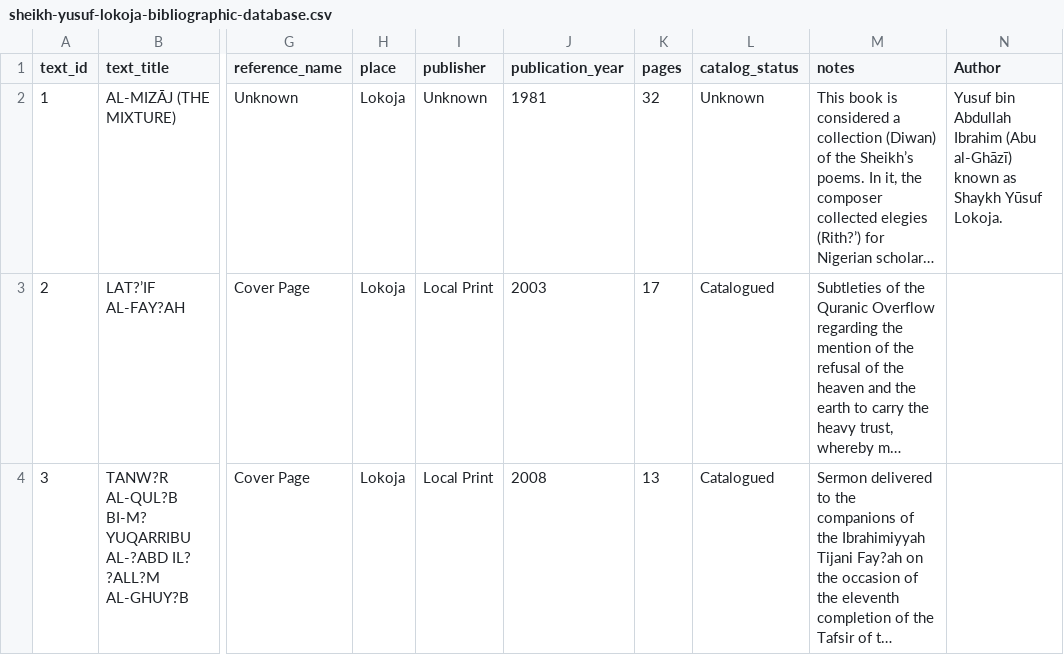
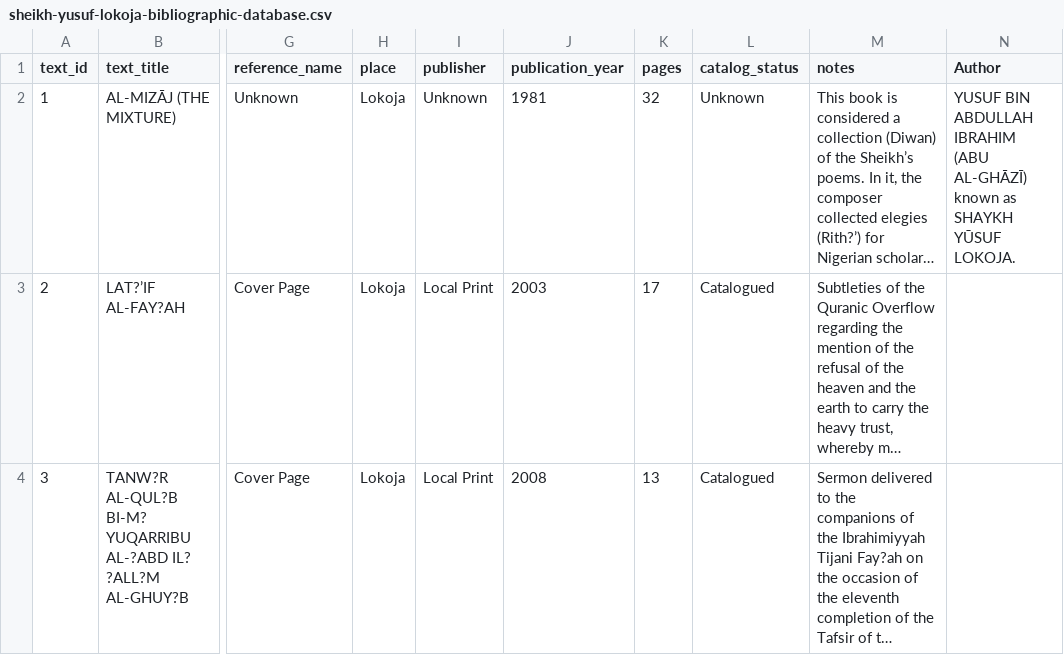
Before and after one commit to SmileBakGlobal/sheikh-yusuf-lokoja-bibliographic-database, a CSV file: sheikh-yusuf-lokoja-bibliographic-database.csv, drawn as a sheet; only a part is shown, gaps mark what is left out; long unchanged cells end in …; the diff names each change by its address in the sheet, - before the commit and + after, or states it on an @@ line.

Commit message:
Update sheikh-yusuf-lokoja-bibliographic-database.csv

```diff
--- a/sheikh-yusuf-lokoja-bibliographic-database.csv
+++ b/sheikh-yusuf-lokoja-bibliographic-database.csv
-N2 (Author): Yusuf bin Abdullah Ibrahim (Abu al-Ghāzī) known as Shaykh Yūsuf Lokoja.
+N2 (Author): YUSUF BIN ABDULLAH IBRAHIM (ABU AL-GHĀZĪ) known as SHAYKH YŪSUF LOKOJA.
```
